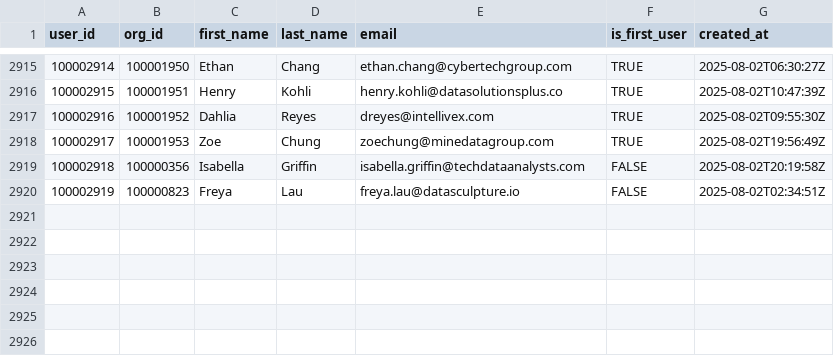
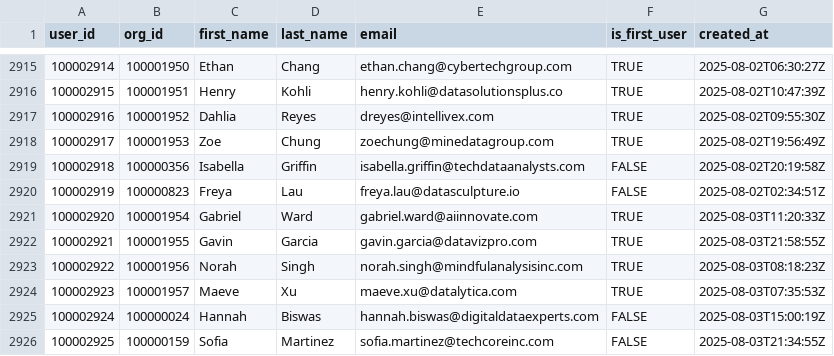
Before and after one commit to datafold/demo, a CSV file: datagen/user_created.csv, drawn as a sheet; only a part is shown, gaps mark what is left out.

Commit message:
New data obtained on Mon Aug  4 00:26:41 UTC 2025

```diff
--- a/datagen/user_created.csv
+++ b/datagen/user_created.csv
@@ -2920 +2920,7 @@ user_id,org_id,first_name,last_name,email,is_first_user,created_at
 100002919,100000823,Freya,Lau,freya.lau@datasculpture.io,FALSE,2025-08-02T02:34:51Z
+100002920,100001954,Gabriel,Ward,gabriel.ward@aiinnovate.com,TRUE,2025-08-03T11:20:33Z
+100002921,100001955,Gavin,Garcia,gavin.garcia@datavizpro.com,TRUE,2025-08-03T21:58:55Z
+100002922,100001956,Norah,Singh,norah.singh@mindfulanalysisinc.com,TRUE,2025-08-03T08:18:23Z
+100002923,100001957,Maeve,Xu,maeve.xu@datalytica.com,TRUE,2025-08-03T07:35:53Z
+100002924,100000024,Hannah,Biswas,hannah.biswas@digitaldataexperts.com,FALSE,2025-08-03T15:00:19Z
+100002925,100000159,Sofia,Martinez,sofia.martinez@techcoreinc.com,FALSE,2025-08-03T21:34:55Z
```
Also changed, not shown: datagen/feature_used.csv, datagen/feature_used_broken.csv, 12 other files.
